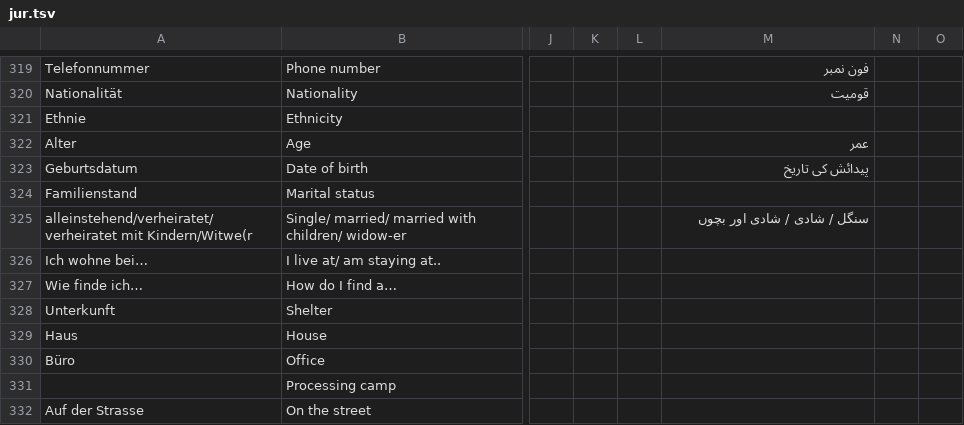
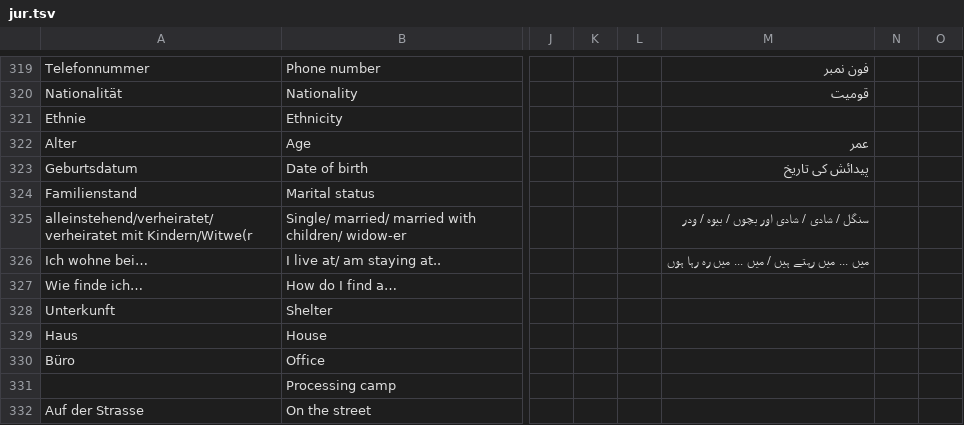
Before and after one commit to refugee-phrasebook/backendscripts, a TSV file: bash-scripts-for-pdf-generation/download/tsv/jur.tsv, drawn as a sheet; only a part is shown, gaps mark what is left out; the diff names each change by its address in the sheet, - before the commit and + after, or states it on an @@ line.

Commit message:
state after running runall.sh
this is the full data-set including raw data and ready PDFs

```diff
--- a/bash-scripts-for-pdf-generation/download/tsv/jur.tsv
+++ b/bash-scripts-for-pdf-generation/download/tsv/jur.tsv
-M325: سنگل / شادی / شادی اور بچوں
+M325: سنگل / شادی / شادی اور بچوں / بیوہ / ودر
-M326: (empty)
+M326: میں ... میں رہتے ہیں / میں ... میں رہ رہا ہوں
```
